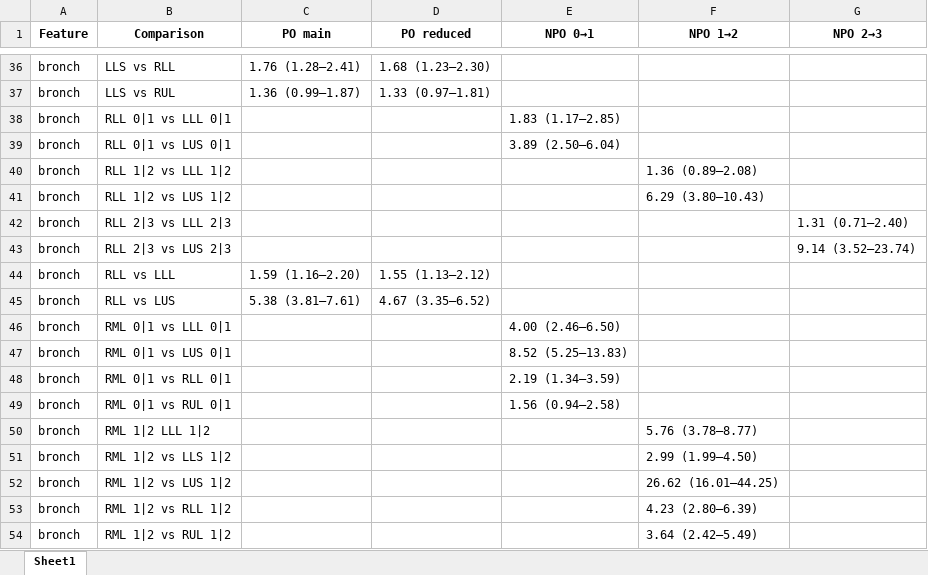
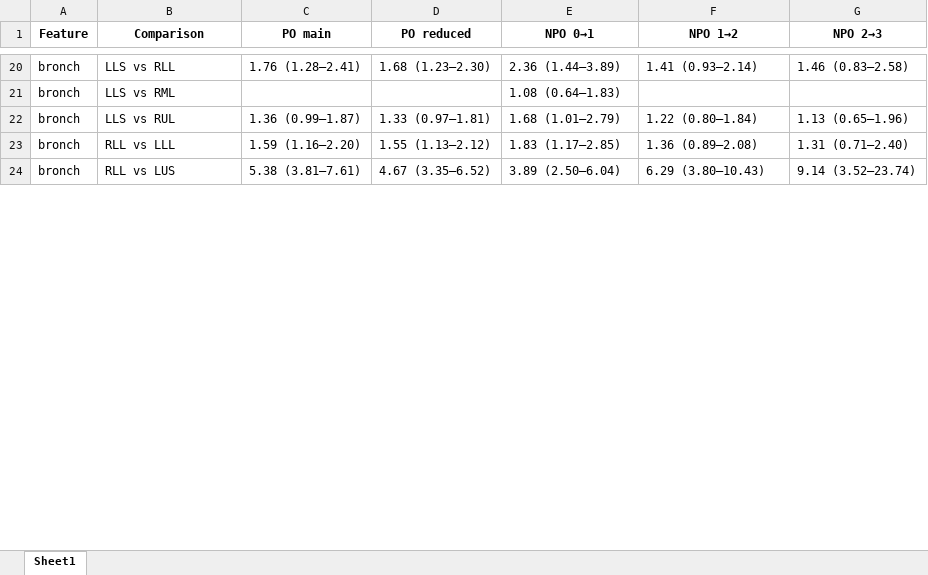
Before and after one commit to ebosko/BIOS-Thesis, an Excel workbook: Code/Combined_OR_Table.xlsx, sheet Sheet1, drawn as a sheet; only a part is shown, gaps mark what is left out; values as stored, in another font and other column widths than the file's, no borders; removed rows and columns are numbered as before the commit, all else as after; the diff covers the shown part only; the diff names each change by its address in the sheet, - before the commit and + after, or states it on an @@ line.

```diff
--- a/Code/Combined_OR_Table.xlsx (sheet Sheet1)
+++ b/Code/Combined_OR_Table.xlsx (sheet Sheet1)
-E20 (NPO 0→1): (empty)
+E20 (NPO 0→1): 2.36 (1.44–3.89)
-F20 (NPO 1→2): (empty)
+F20 (NPO 1→2): 1.41 (0.93–2.14)
-G20 (NPO 2→3): (empty)
+G20 (NPO 2→3): 1.46 (0.83–2.58)
-row 37: bronch | LLS vs RUL | 1.36 (0.99–1.87) | 1.33 (0.97–1.81)
-row 38: bronch | RLL 0|1 vs LLL 0|1 |  |  | 1.83 (1.17–2.85)
-B21 (Comparison): RLL 0|1 vs LUS 0|1
+B21 (Comparison): LLS vs RML
-E21 (NPO 0→1): 3.89 (2.50–6.04)
+E21 (NPO 0→1): 1.08 (0.64–1.83)
-row 40: bronch | RLL 1|2 vs LLL 1|2 |  |  |  | 1.36 (0.89–2.08)
-row 41: bronch | RLL 1|2 vs LUS 1|2 |  |  |  | 6.29 (3.80–10.43)
-row 42: bronch | RLL 2|3 vs LLL 2|3 |  |  |  |  | 1.31 (0.71–2.40)
-row 43: bronch | RLL 2|3 vs LUS 2|3 |  |  |  |  | 9.14 (3.52–23.74)
+row 22: bronch | LLS vs RUL | 1.36 (0.99–1.87) | 1.33 (0.97–1.81) | 1.68 (1.01–2.79) | 1.22 (0.80–1.84) | 1.13 (0.65–1.96)
-E23 (NPO 0→1): (empty)
+E23 (NPO 0→1): 1.83 (1.17–2.85)
-F23 (NPO 1→2): (empty)
+F23 (NPO 1→2): 1.36 (0.89–2.08)
-G23 (NPO 2→3): (empty)
+G23 (NPO 2→3): 1.31 (0.71–2.40)
-E24 (NPO 0→1): (empty)
+E24 (NPO 0→1): 3.89 (2.50–6.04)
-F24 (NPO 1→2): (empty)
+F24 (NPO 1→2): 6.29 (3.80–10.43)
-G24 (NPO 2→3): (empty)
+G24 (NPO 2→3): 9.14 (3.52–23.74)
-row 46: bronch | RML 0|1 vs LLL 0|1 |  |  | 4.00 (2.46–6.50)
-row 47: bronch | RML 0|1 vs LUS 0|1 |  |  | 8.52 (5.25–13.83)
-row 48: bronch | RML 0|1 vs RLL 0|1 |  |  | 2.19 (1.34–3.59)
-row 49: bronch | RML 0|1 vs RUL 0|1 |  |  | 1.56 (0.94–2.58)
-row 50: bronch | RML 1|2 LLL 1|2 |  |  |  | 5.76 (3.78–8.77)
-row 51: bronch | RML 1|2 vs LLS 1|2 |  |  |  | 2.99 (1.99–4.50)
-row 52: bronch | RML 1|2 vs LUS 1|2 |  |  |  | 26.62 (16.01–44.25)
-row 53: bronch | RML 1|2 vs RLL 1|2 |  |  |  | 4.23 (2.80–6.39)
-row 54: bronch | RML 1|2 vs RUL 1|2 |  |  |  | 3.64 (2.42–5.49)
```
Also changed, not shown: 1 added row, 73 removed rows and 82 edited cells elsewhere in this sheet, Reports/Lobewise Comparisons/ResultsFinal/Combined_OR_Table.xlsx, Reports/Lobewise Comparisons/ResultsFinal/ggo.xlsx, 39 other files.
